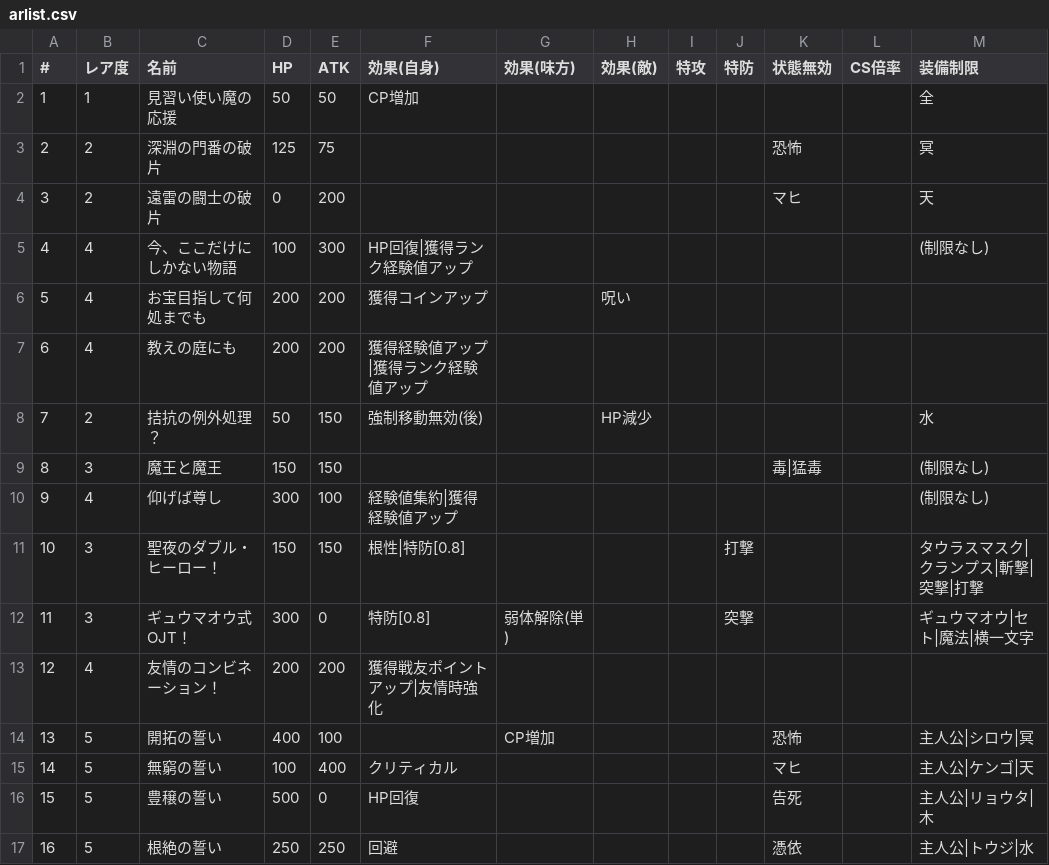
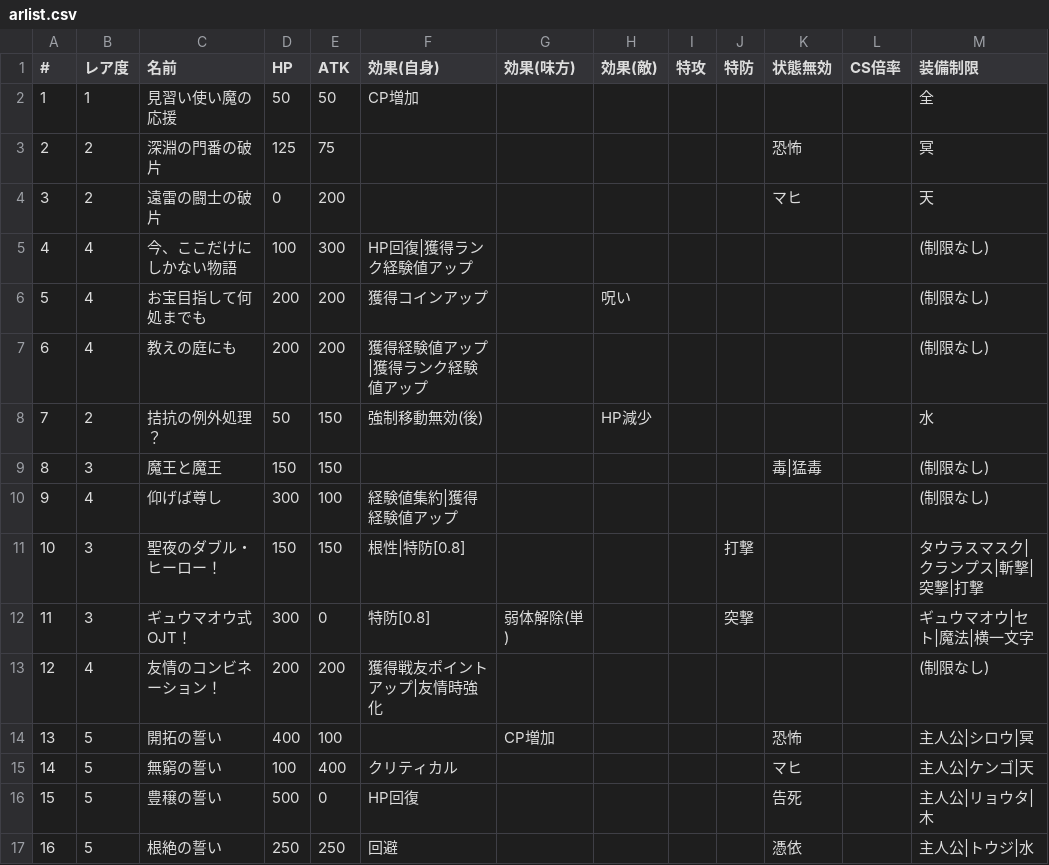
Before and after one commit to 0731gdoh/0731gdoh.github.io, a CSV file: csv/arlist.csv, drawn as a sheet; only a part is shown.

Commit message:
Add files via upload (#100)

```diff
--- a/csv/arlist.csv
+++ b/csv/arlist.csv
@@ -5,4 +5,4 @@
 4,4,今、ここだけにしかない物語,100,300,HP回復|獲得ランク経験値アップ,,,,,,,(制限なし)
-5,4,お宝目指して何処までも,200,200,獲得コインアップ,,呪い,,,,,
-6,4,教えの庭にも,200,200,獲得経験値アップ|獲得ランク経験値アップ,,,,,,,
+5,4,お宝目指して何処までも,200,200,獲得コインアップ,,呪い,,,,,(制限なし)
+6,4,教えの庭にも,200,200,獲得経験値アップ|獲得ランク経験値アップ,,,,,,,(制限なし)
 7,2,拮抗の例外処理？,50,150,強制移動無効(後),,HP減少,,,,,水
@@ -12,3 +12,3 @@
 11,3,ギュウマオウ式OJT！,300,0,特防[0.8],弱体解除(単),,,突撃,,,ギュウマオウ|セト|魔法|横一文字
-12,4,友情のコンビネーション！,200,200,獲得戦友ポイントアップ|友情時強化,,,,,,,
+12,4,友情のコンビネーション！,200,200,獲得戦友ポイントアップ|友情時強化,,,,,,,(制限なし)
 13,5,開拓の誓い,400,100,,CP増加,,,,恐怖,,主人公|シロウ|冥
```
